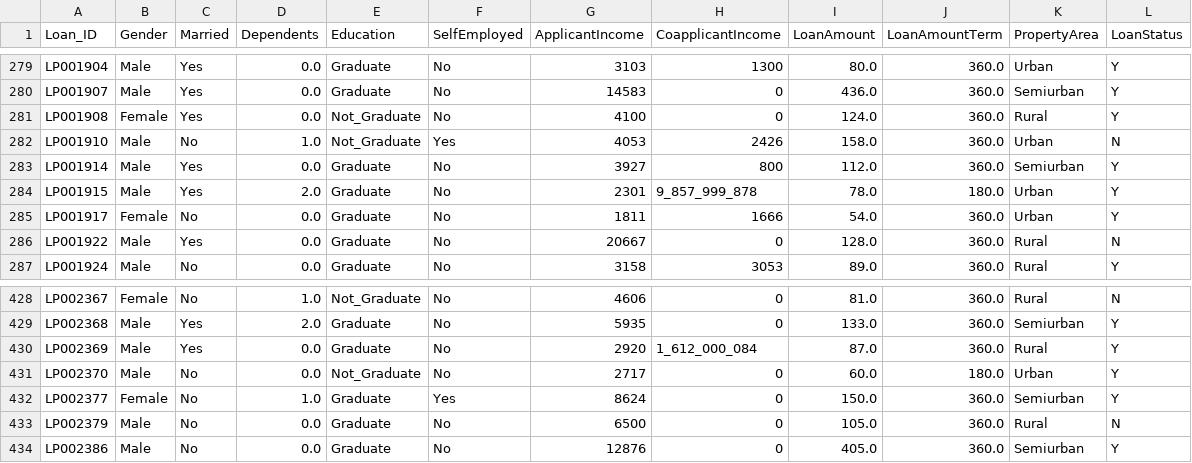
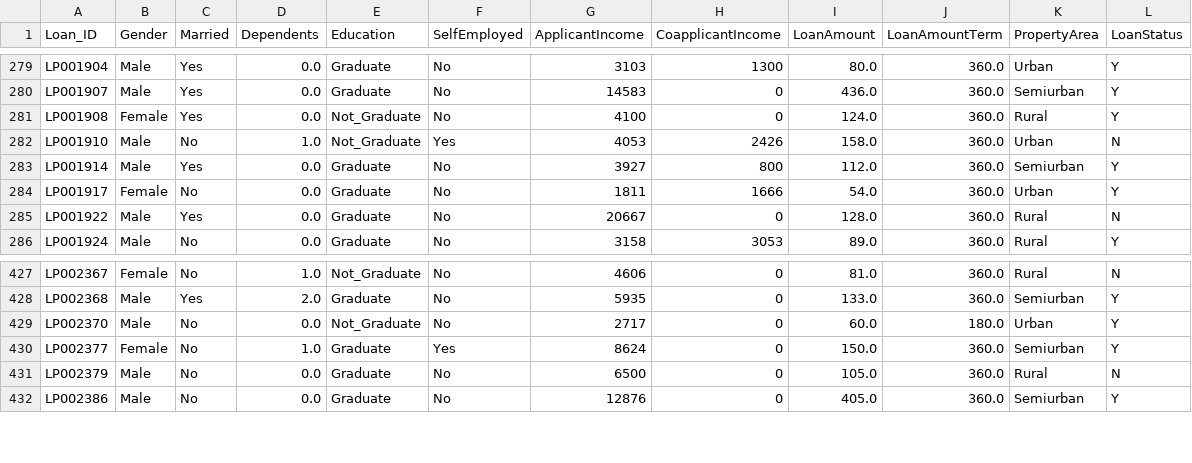
Before and after one commit to sernics02/HomeLoanAproval, a CSV file: homeLoanAproval2.csv, drawn as a sheet; only a part is shown, gaps mark what is left out; the diff names each change by its address in the sheet, - before the commit and + after, or states it on an @@ line.

```diff
--- a/homeLoanAproval2.csv
+++ b/homeLoanAproval2.csv
-row 284: LP001915 | Male | Yes | 2.0 | Graduate | No | 2301 | 9_857_999_878 | 78.0 | 180.0 | Urban | Y
-row 430: LP002369 | Male | Yes | 0.0 | Graduate | No | 2920 | 1_612_000_084 | 87.0 | 360.0 | Rural | Y
```
Also changed, not shown: homeLoan.csv, homeLoanAproval3.csv, 10 other files.
